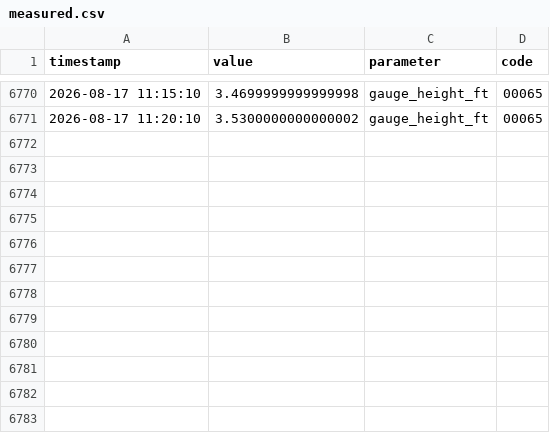
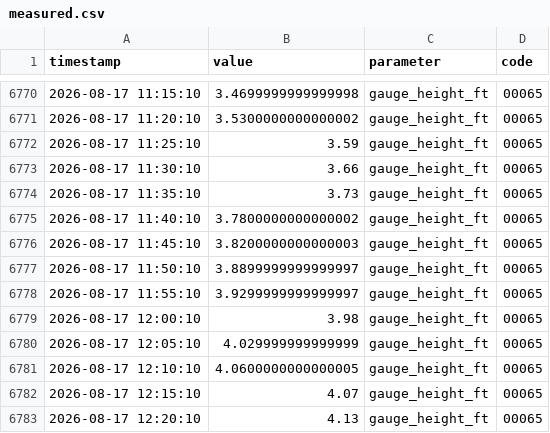
Before and after one commit to richardmhuse/do-not-hit-the-bridge-V2, a CSV file: data/raw/measured.csv, drawn as a sheet; only a part is shown, gaps mark what is left out.

```diff
--- a/data/raw/measured.csv
+++ b/data/raw/measured.csv
@@ -6771 +6771,13 @@ timestamp,value,parameter,code
 2026-08-17 11:20:10,3.5300000000000002,gauge_height_ft,00065
+2026-08-17 11:25:10,3.59,gauge_height_ft,00065
+2026-08-17 11:30:10,3.66,gauge_height_ft,00065
+2026-08-17 11:35:10,3.73,gauge_height_ft,00065
+2026-08-17 11:40:10,3.7800000000000002,gauge_height_ft,00065
+2026-08-17 11:45:10,3.8200000000000003,gauge_height_ft,00065
+2026-08-17 11:50:10,3.8899999999999997,gauge_height_ft,00065
+2026-08-17 11:55:10,3.9299999999999997,gauge_height_ft,00065
+2026-08-17 12:00:10,3.98,gauge_height_ft,00065
+2026-08-17 12:05:10,4.029999999999999,gauge_height_ft,00065
+2026-08-17 12:10:10,4.0600000000000005,gauge_height_ft,00065
+2026-08-17 12:15:10,4.07,gauge_height_ft,00065
+2026-08-17 12:20:10,4.13,gauge_height_ft,00065
```
Also changed, not shown: data/processed/forecast.csv, data/raw/lunar.csv, 39 other files.
